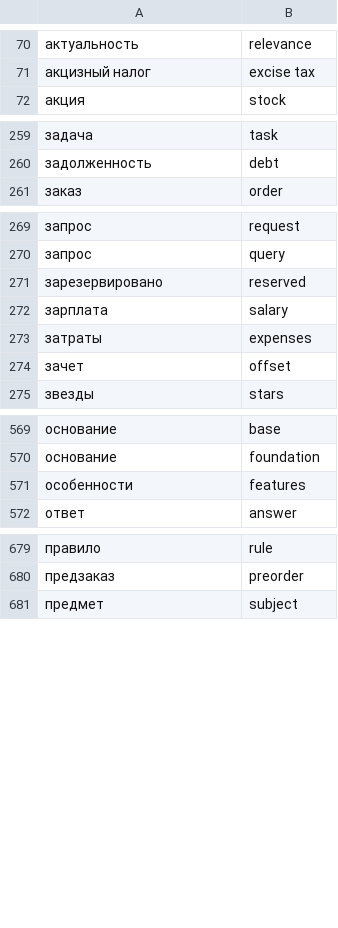
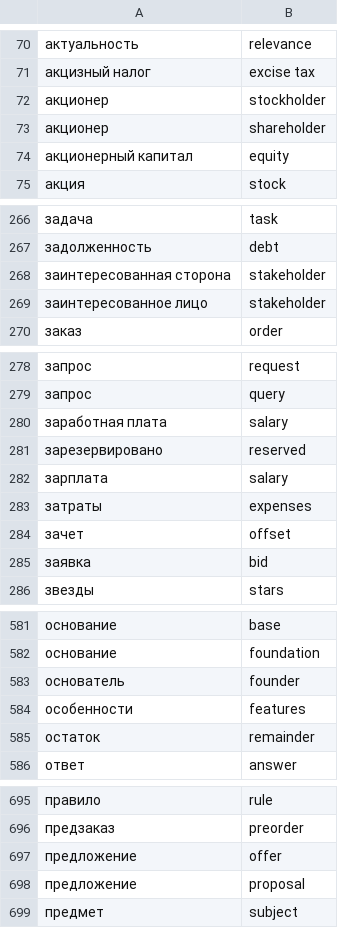
Before and after one commit to nicksedov/gigaoffice-server, a CSV file: database/pgvector_init/common_headers.csv, drawn as a sheet; only a part is shown, gaps mark what is left out; the diff covers the shown part only; the diff names each change by its address in the sheet, - before the commit and + after, or states it on an @@ line.

```diff
--- a/database/pgvector_init/common_headers.csv
+++ b/database/pgvector_init/common_headers.csv
+row 72: акционер | stockholder
+row 73: акционер | shareholder
+row 74: акционерный капитал | equity
+row 268: заинтересованная сторона | stakeholder
+row 269: заинтересованное лицо | stakeholder
+row 280: заработная плата | salary
+row 285: заявка | bid
+row 583: основатель | founder
+row 585: остаток | remainder
+row 697: предложение | offer
+row 698: предложение | proposal
```
Also changed, not shown: 26 added rows elsewhere in this file.
